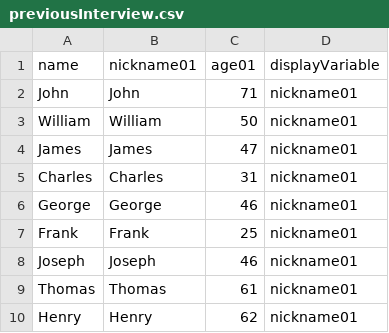
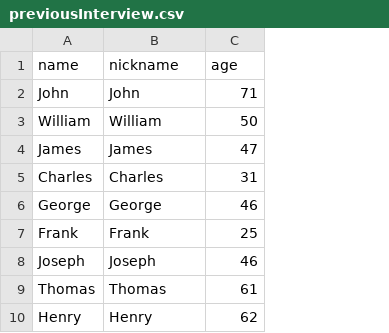
Before and after one commit to complexdatacollective/development-protocol, a CSV file: assets/previousInterview.csv, drawn as a sheet; only a part is shown; the diff names each change by its address in the sheet, - before the commit and + after, or states it on an @@ line.

Commit message:
update development protocol assets

```diff
--- a/assets/previousInterview.csv
+++ b/assets/previousInterview.csv
-column D (displayVariable), rows 2-10: all nickname01
-B1: nickname01
+B1: nickname
-C1: age01
+C1: age
```
Also changed, not shown: 1 other file.
